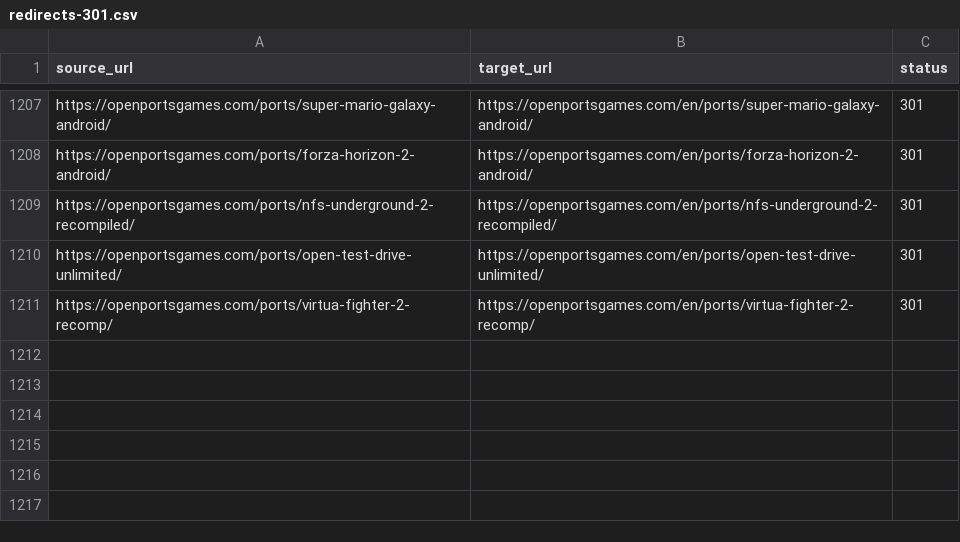
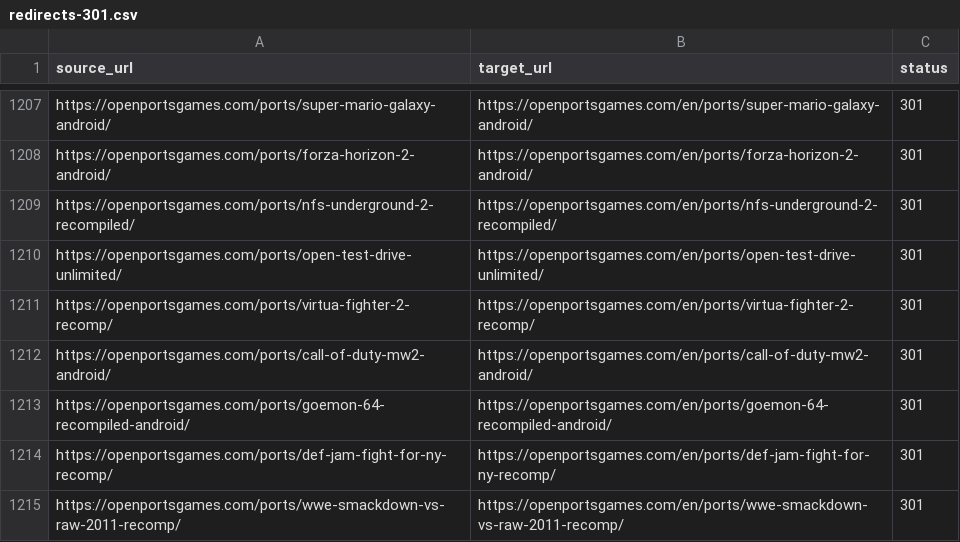
Before and after one commit to Kymie131/openportsgames, a CSV file: docs/redirects-301.csv, drawn as a sheet; only a part is shown, gaps mark what is left out.

Commit message:
feat(content): add MW2 Android, Goemon Android, Def Jam FFNY and WWE SvR 2011

```diff
--- a/docs/redirects-301.csv
+++ b/docs/redirects-301.csv
@@ -1211 +1211,5 @@ https://openportsgames.com/ports/open-test-drive-unlimited/,https://openportsgam
 https://openportsgames.com/ports/virtua-fighter-2-recomp/,https://openportsgames.com/en/ports/virtua-fighter-2-recomp/,301
+https://openportsgames.com/ports/call-of-duty-mw2-android/,https://openportsgames.com/en/ports/call-of-duty-mw2-android/,301
+https://openportsgames.com/ports/goemon-64-recompiled-android/,https://openportsgames.com/en/ports/goemon-64-recompiled-android/,301
+https://openportsgames.com/ports/def-jam-fight-for-ny-recomp/,https://openportsgames.com/en/ports/def-jam-fight-for-ny-recomp/,301
+https://openportsgames.com/ports/wwe-smackdown-vs-raw-2011-recomp/,https://openportsgames.com/en/ports/wwe-smackdown-vs-raw-2011-recomp/,301
```
Also changed, not shown: 6 other files.
